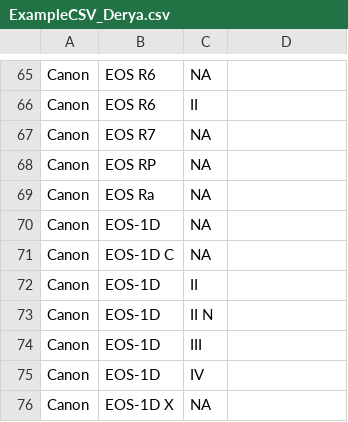
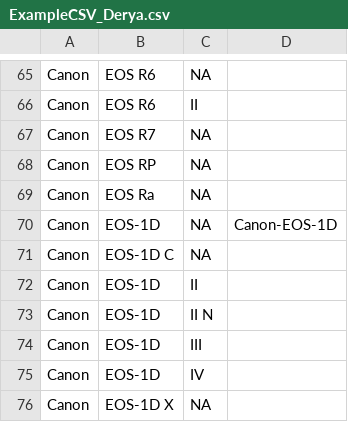
Before and after one commit to lmiki/GetCsvValues, a CSV file: ExampleCSV_Derya.csv, drawn as a sheet; only a part is shown, gaps mark what is left out.

Commit message:
Update ExampleCSV_Derya.csv

```diff
--- a/ExampleCSV_Derya.csv
+++ b/ExampleCSV_Derya.csv
@@ -69,3 +69,3 @@ Canon,EOS RP,NA
 Canon,EOS Ra,NA
-Canon,EOS-1D,NA
+Canon,EOS-1D,NA,Canon-EOS-1D
 Canon,EOS-1D C,NA
```
